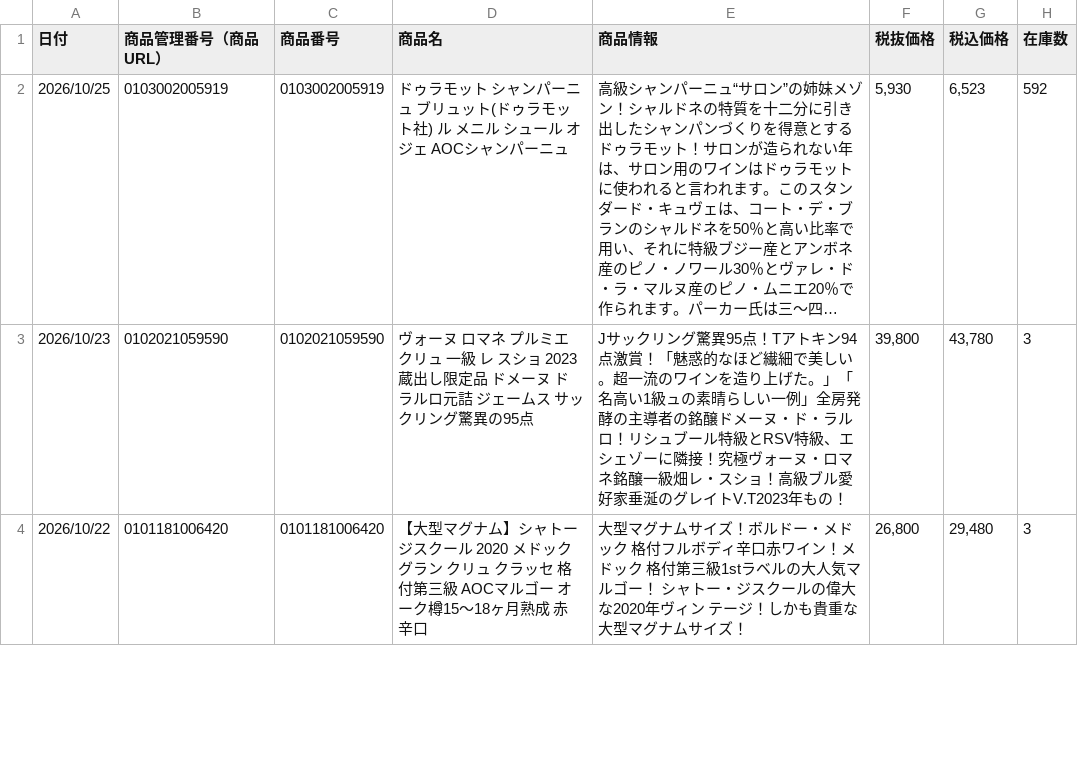
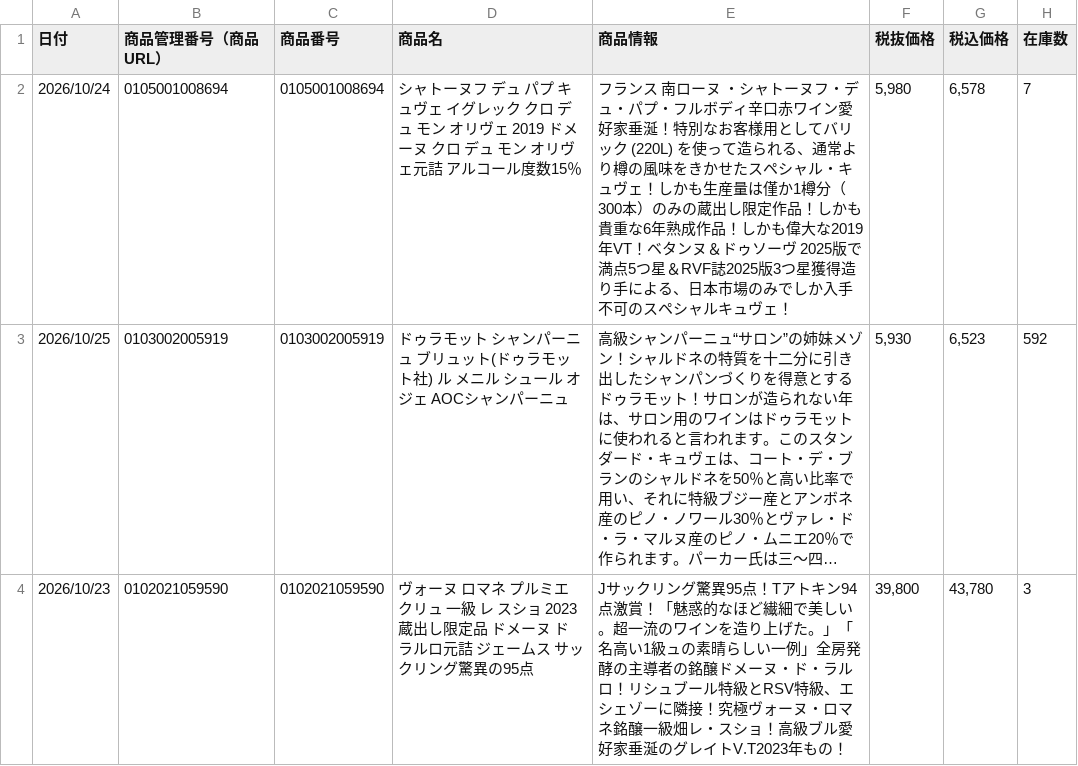
Before and after one commit to kiyonakatsuji-del/daitokka-data, a CSV file: daitokka.csv, drawn as a sheet; only a part is shown; the shorter side is filled out with more unchanged rows; long unchanged cells end in …; the diff names each change by its address in the sheet, - before the commit and + after, or states it on an @@ line.

Commit message:
大特価データ更新 2026-10-22 17:12:29

```diff
--- a/daitokka.csv
+++ b/daitokka.csv
+row 2: 2026/10/24 | 0105001008694 | 0105001008694 | シャトーヌフ デュ パプ キュヴェ イグレック クロ デュ モン オリヴェ 2019 ドメーヌ クロ デュ モン オリヴェ元詰 アルコール度数15％ | フランス 南ローヌ ・シャトーヌフ・デュ・パプ・フルボディ辛口赤ワイン愛好家垂涎！特別なお客様用としてバリック (220L) を使って造られる、通常より樽の風味をきかせたスペシャル・キュヴェ！しかも生産量は僅か1樽分（300本）のみの蔵出し限定作品！しかも貴重な6年熟成作品！しかも偉大な2019年VT！ベタンヌ＆ドゥソーヴ 2025版で満点5つ星＆RVF誌2025版3つ星獲得造り手による、日本市場のみでしか入手不可のスペシャルキュヴェ！ | 5,980 | 6,578 | 7
```
